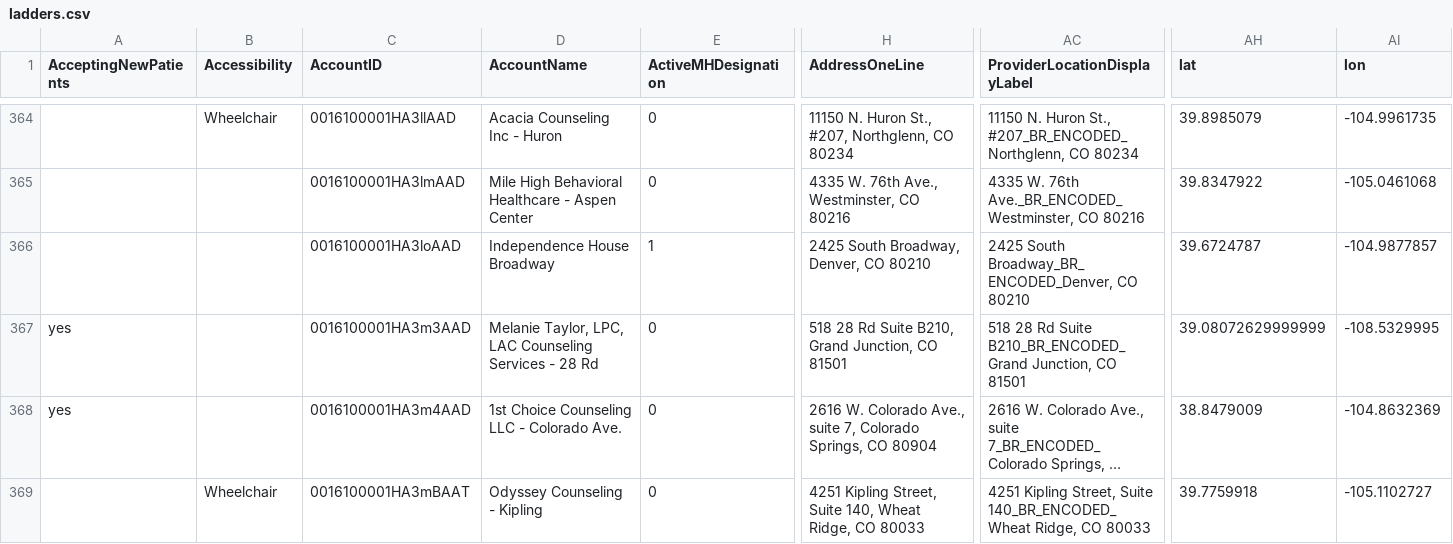
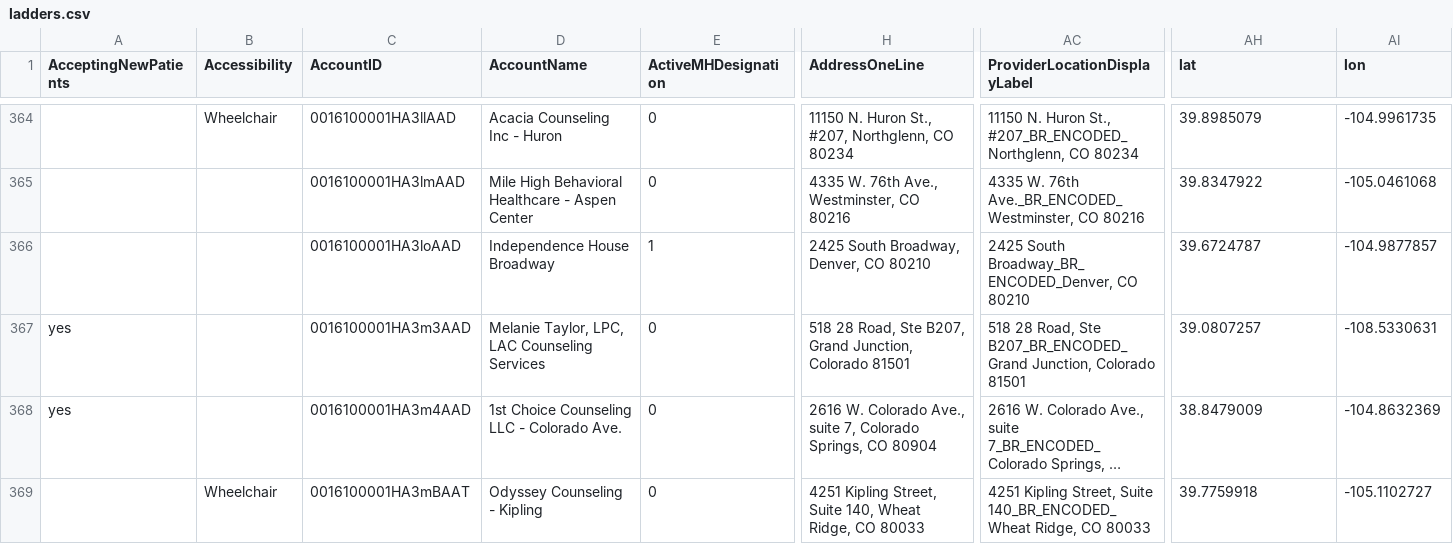
Before and after one commit to bloom-works/ownpath, a CSV file: raw_data/ladders.csv, drawn as a sheet; only a part is shown, gaps mark what is left out; long unchanged cells end in …; the diff names each change by its address in the sheet, - before the commit and + after, or states it on an @@ line.

Commit message:
Automated LADDERS commit 20230426-161630170

```diff
--- a/raw_data/ladders.csv
+++ b/raw_data/ladders.csv
-D367 (AccountName): …Counseling Services - 28 Rd
+D367 (AccountName): …Counseling Services
-H367 (AddressOneLine): 518 28 Rd Suite B210, Grand Junction, CO 81501
+H367 (AddressOneLine): 518 28 Road, Ste B207, Grand Junction, Colorado 81501
-AC367 (ProviderLocationDisplayLabel): 518 28 Rd Suite B210_BR_ENCODED_Grand Junction, CO 81501
+AC367 (ProviderLocationDisplayLabel): 518 28 Road, Ste B207_BR_ENCODED_Grand Junction, Colorado 81501
-AH367 (lat): 39.08072629999999
+AH367 (lat): 39.0807257
-AI367 (lon): -108.5329995
+AI367 (lon): -108.5330631
```
